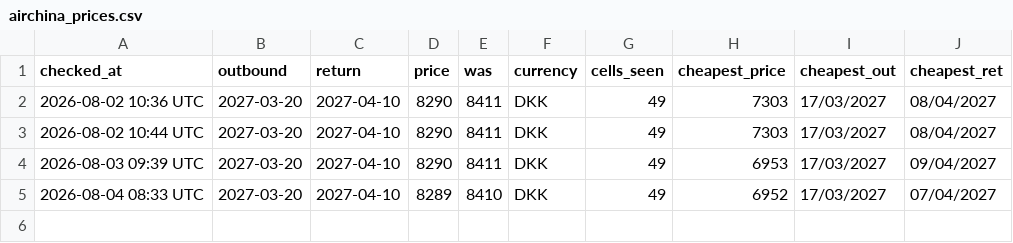
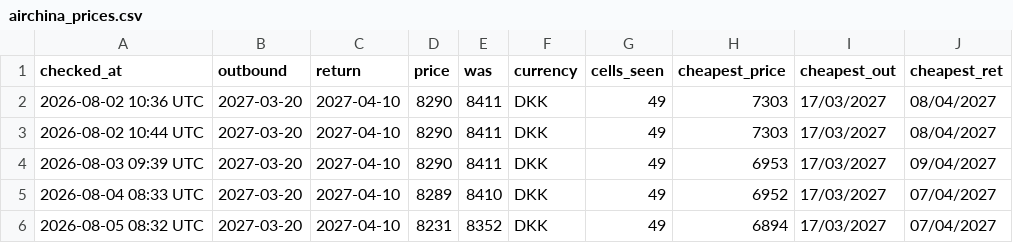
Before and after one commit to UnknowUserGuy/FlyBilletChecker, a CSV file: data/airchina_prices.csv, drawn as a sheet.

```diff
--- a/data/airchina_prices.csv
+++ b/data/airchina_prices.csv
@@ -5 +5,2 @@ checked_at,outbound,return,price,was,currency,cells_seen,cheapest_price,cheapest
 2026-08-04 08:33 UTC,2027-03-20,2027-04-10,8289,8410,DKK,49,6952,17/03/2027,07/04/2027
+2026-08-05 08:32 UTC,2027-03-20,2027-04-10,8231,8352,DKK,49,6894,17/03/2027,07/04/2027
```
Also changed, not shown: data/prices.csv, 1 other file.
